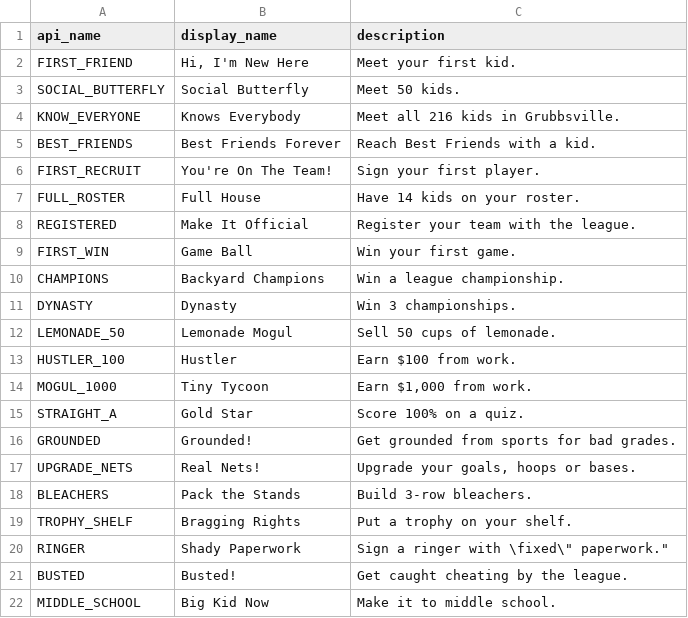
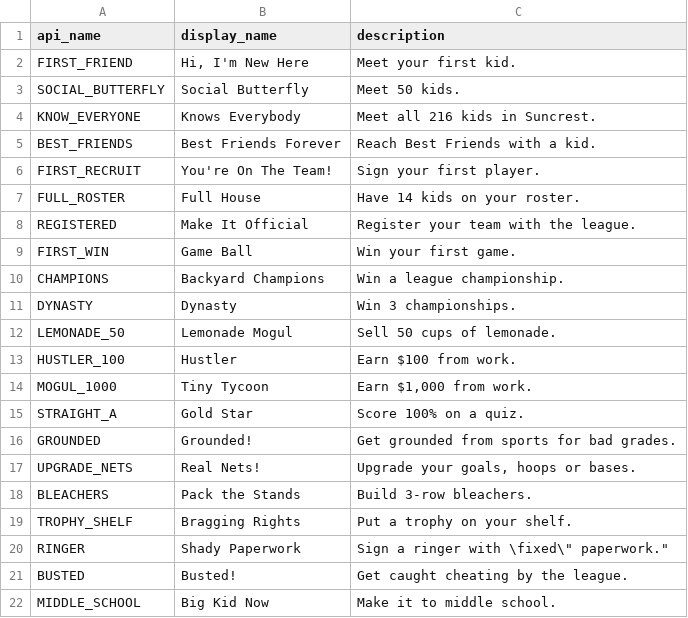
Before and after one commit to DempKing/Neighborhood_Heroes, a CSV file: steam/achievements.csv, drawn as a sheet.

```diff
--- a/steam/achievements.csv
+++ b/steam/achievements.csv
@@ -3,3 +3,3 @@ FIRST_FRIEND,"Hi, I'm New Here","Meet your first kid."
 SOCIAL_BUTTERFLY,"Social Butterfly","Meet 50 kids."
-KNOW_EVERYONE,"Knows Everybody","Meet all 216 kids in Grubbsville."
+KNOW_EVERYONE,"Knows Everybody","Meet all 216 kids in Suncrest."
 BEST_FRIENDS,"Best Friends Forever","Reach Best Friends with a kid."
```
Also changed, not shown: data/kids.csv, 17 other files.
